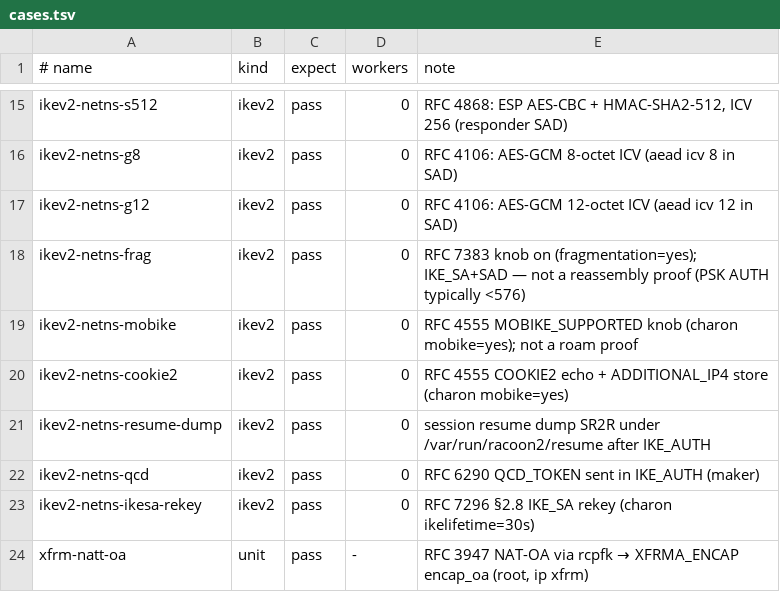
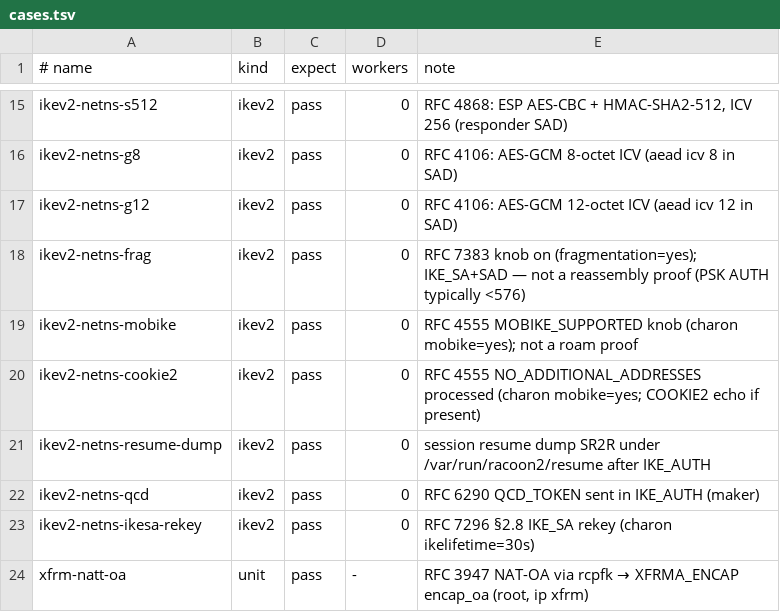
Before and after one commit to derekm/racoon2, a TSV file: samples/linux-matrix/cases.tsv, drawn as a sheet; only a part is shown, gaps mark what is left out.

Commit message:
fix: resume remaining lifetime + selector; QCD StateDirectory; docs
Restore requires child sl_index and arms IKE lifetime from
ike_expire_at, not a fresh 28800s. QCD secret lives in
/var/lib/racoon2 (systemd StateDirectory). cookie2 matrix
fails closed on NO_ADDITIONAL_ADDRESSES.

README/NEWS no longer carry the post-merge todo list or stale
inline-DH / graceful-rekey claims. Remaining work is
doc/int-gsoc2026.md. Resume is dump-only until a bounce proof.

```diff
--- a/samples/linux-matrix/cases.tsv
+++ b/samples/linux-matrix/cases.tsv
@@ -19,3 +19,3 @@ ikev2-netns-frag	ikev2	pass	0	RFC 7383 knob on (fragmentation=yes); IKE_SA+SAD
 ikev2-netns-mobike	ikev2	pass	0	RFC 4555 MOBIKE_SUPPORTED knob (charon mobike=yes); not a roam proof
-ikev2-netns-cookie2	ikev2	pass	0	RFC 4555 COOKIE2 echo + ADDITIONAL_IP4 store (charon mobike=yes)
+ikev2-netns-cookie2	ikev2	pass	0	RFC 4555 NO_ADDITIONAL_ADDRESSES processed (charon mobike=yes; COOKIE2 echo if present)
 ikev2-netns-resume-dump	ikev2	pass	0	session resume dump SR2R under /var/run/racoon2/resume after IKE_AUTH
```
Also changed, not shown: 10 other files.
